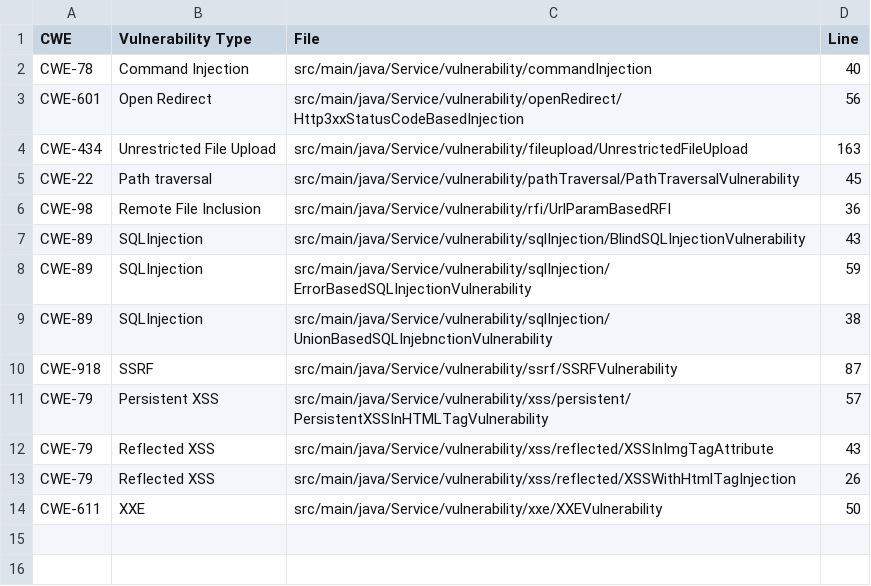
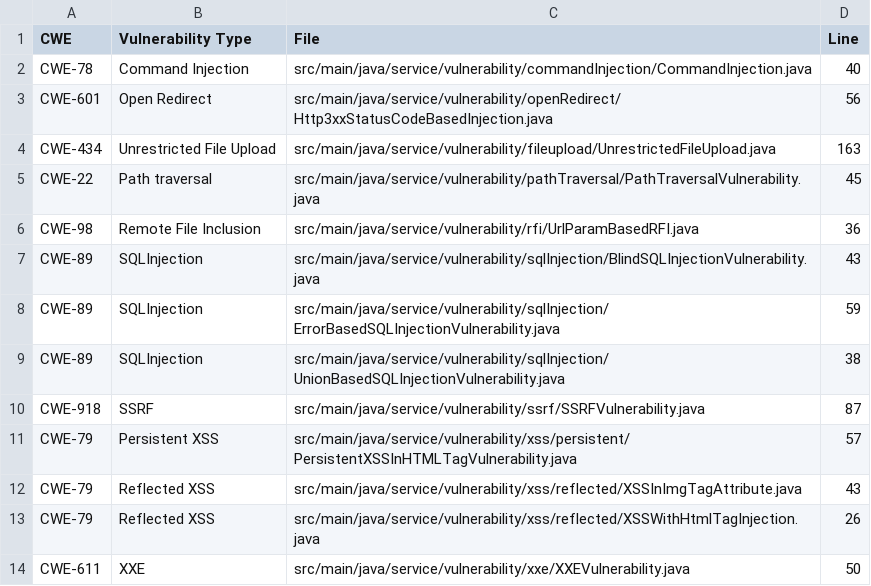
Before and after one commit to Tech-Raza/VulnerableApp_Gradle, a CSV file: Scanner/sast/expectedIssues.csv, drawn as a sheet.

```diff
--- a/Scanner/sast/expectedIssues.csv
+++ b/Scanner/sast/expectedIssues.csv
@@ -1,14 +1,14 @@
 CWE,Vulnerability Type,File,Line
-CWE-78,Command Injection,src/main/java/Service/vulnerability/commandInjection,40
-CWE-601,Open Redirect,src/main/java/Service/vulnerability/openRedirect/Http3xxStatusCodeBasedInjection,56
-CWE-434,Unrestricted File Upload,src/main/java/Service/vulnerability/fileupload/UnrestrictedFileUpload,163
-CWE-22,Path traversal,src/main/java/Service/vulnerability/pathTraversal/PathTraversalVulnerability,45
-CWE-98,Remote File Inclusion,src/main/java/Service/vulnerability/rfi/UrlParamBasedRFI,36
-CWE-89,SQLInjection,src/main/java/Service/vulnerability/sqlInjection/BlindSQLInjectionVulnerability,43
-CWE-89,SQLInjection,src/main/java/Service/vulnerability/sqlInjection/ErrorBasedSQLInjectionVulnerability,59
-CWE-89,SQLInjection,src/main/java/Service/vulnerability/sqlInjection/UnionBasedSQLInjebnctionVulnerability,38
-CWE-918,SSRF,src/main/java/Service/vulnerability/ssrf/SSRFVulnerability,87
-CWE-79,Persistent XSS,src/main/java/Service/vulnerability/xss/persistent/PersistentXSSInHTMLTagVulnerability,57
-CWE-79,Reflected XSS,src/main/java/Service/vulnerability/xss/reflected/XSSInImgTagAttribute,43
-CWE-79,Reflected XSS,src/main/java/Service/vulnerability/xss/reflected/XSSWithHtmlTagInjection,26
-CWE-611,XXE,src/main/java/Service/vulnerability/xxe/XXEVulnerability,50
+CWE-78,Command Injection,src/main/java/service/vulnerability/commandInjection/CommandInjection.java,40
+CWE-601,Open Redirect,src/main/java/service/vulnerability/openRedirect/Http3xxStatusCodeBasedInjection.java,56
+CWE-434,Unrestricted File Upload,src/main/java/service/vulnerability/fileupload/UnrestrictedFileUpload.java,163
+CWE-22,Path traversal,src/main/java/service/vulnerability/pathTraversal/PathTraversalVulnerability.java,45
+CWE-98,Remote File Inclusion,src/main/java/service/vulnerability/rfi/UrlParamBasedRFI.java,36
+CWE-89,SQLInjection,src/main/java/service/vulnerability/sqlInjection/BlindSQLInjectionVulnerability.java,43
+CWE-89,SQLInjection,src/main/java/service/vulnerability/sqlInjection/ErrorBasedSQLInjectionVulnerability.java,59
+CWE-89,SQLInjection,src/main/java/service/vulnerability/sqlInjection/UnionBasedSQLInjectionVulnerability.java,38
+CWE-918,SSRF,src/main/java/service/vulnerability/ssrf/SSRFVulnerability.java,87
+CWE-79,Persistent XSS,src/main/java/service/vulnerability/xss/persistent/PersistentXSSInHTMLTagVulnerability.java,57
+CWE-79,Reflected XSS,src/main/java/service/vulnerability/xss/reflected/XSSInImgTagAttribute.java,43
+CWE-79,Reflected XSS,src/main/java/service/vulnerability/xss/reflected/XSSWithHtmlTagInjection.java,26
+CWE-611,XXE,src/main/java/service/vulnerability/xxe/XXEVulnerability.java,50
```
Also changed, not shown: 15 other files.
